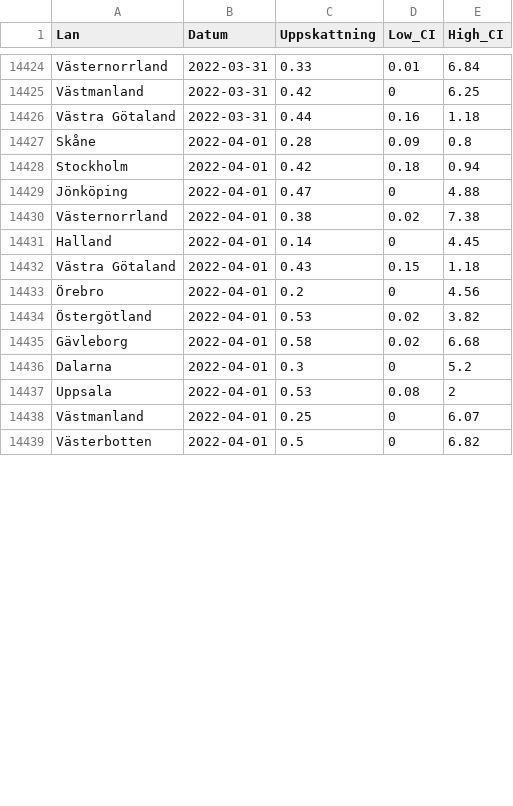
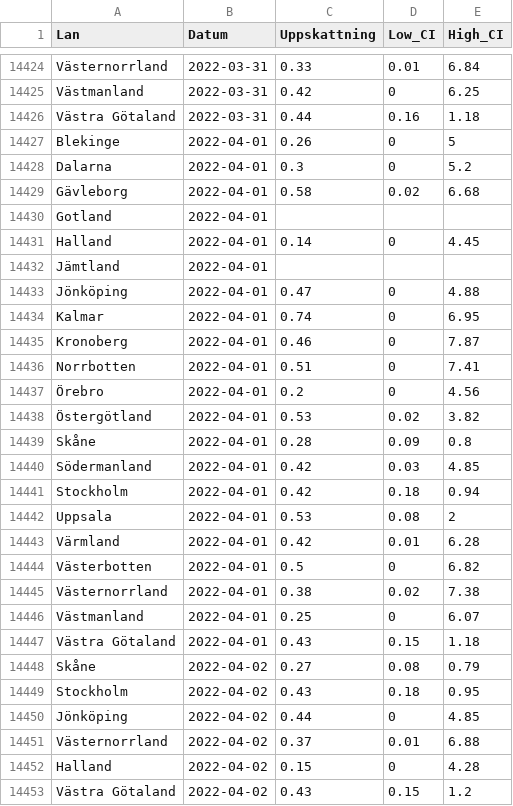
Before and after one commit to csss-resultat/openData, a CSV file: datasets/lan_senaste.csv, drawn as a sheet; only a part is shown, gaps mark what is left out; the diff covers the shown part only.

Commit message:
data update 03-04

```diff
--- a/datasets/lan_senaste.csv
+++ b/datasets/lan_senaste.csv
@@ -14426,14 +14426,28 @@ Västmanland,2022-03-31,0.42,0,6.25
 Västra Götaland,2022-03-31,0.44,0.16,1.18
-Skåne,2022-04-01,0.28,0.09,0.8
-Stockholm,2022-04-01,0.42,0.18,0.94
+Blekinge,2022-04-01,0.26,0,5
+Dalarna,2022-04-01,0.3,0,5.2
+Gävleborg,2022-04-01,0.58,0.02,6.68
+Gotland,2022-04-01,,,
+Halland,2022-04-01,0.14,0,4.45
+Jämtland,2022-04-01,,,
 Jönköping,2022-04-01,0.47,0,4.88
-Västernorrland,2022-04-01,0.38,0.02,7.38
-Halland,2022-04-01,0.14,0,4.45
-Västra Götaland,2022-04-01,0.43,0.15,1.18
+Kalmar,2022-04-01,0.74,0,6.95
+Kronoberg,2022-04-01,0.46,0,7.87
+Norrbotten,2022-04-01,0.51,0,7.41
 Örebro,2022-04-01,0.2,0,4.56
 Östergötland,2022-04-01,0.53,0.02,3.82
-Gävleborg,2022-04-01,0.58,0.02,6.68
-Dalarna,2022-04-01,0.3,0,5.2
+Skåne,2022-04-01,0.28,0.09,0.8
+Södermanland,2022-04-01,0.42,0.03,4.85
+Stockholm,2022-04-01,0.42,0.18,0.94
 Uppsala,2022-04-01,0.53,0.08,2
+Värmland,2022-04-01,0.42,0.01,6.28
+Västerbotten,2022-04-01,0.5,0,6.82
+Västernorrland,2022-04-01,0.38,0.02,7.38
 Västmanland,2022-04-01,0.25,0,6.07
-Västerbotten,2022-04-01,0.5,0,6.82
+Västra Götaland,2022-04-01,0.43,0.15,1.18
+Skåne,2022-04-02,0.27,0.08,0.79
+Stockholm,2022-04-02,0.43,0.18,0.95
+Jönköping,2022-04-02,0.44,0,4.85
+Västernorrland,2022-04-02,0.37,0.01,6.88
+Halland,2022-04-02,0.15,0,4.28
+Västra Götaland,2022-04-02,0.43,0.15,1.2
```
Also changed, not shown: 8 added rows and 18 edited cells elsewhere in this file, datasets/csss_symptom.csv, datasets/csss_tester.csv, 1 other file.
